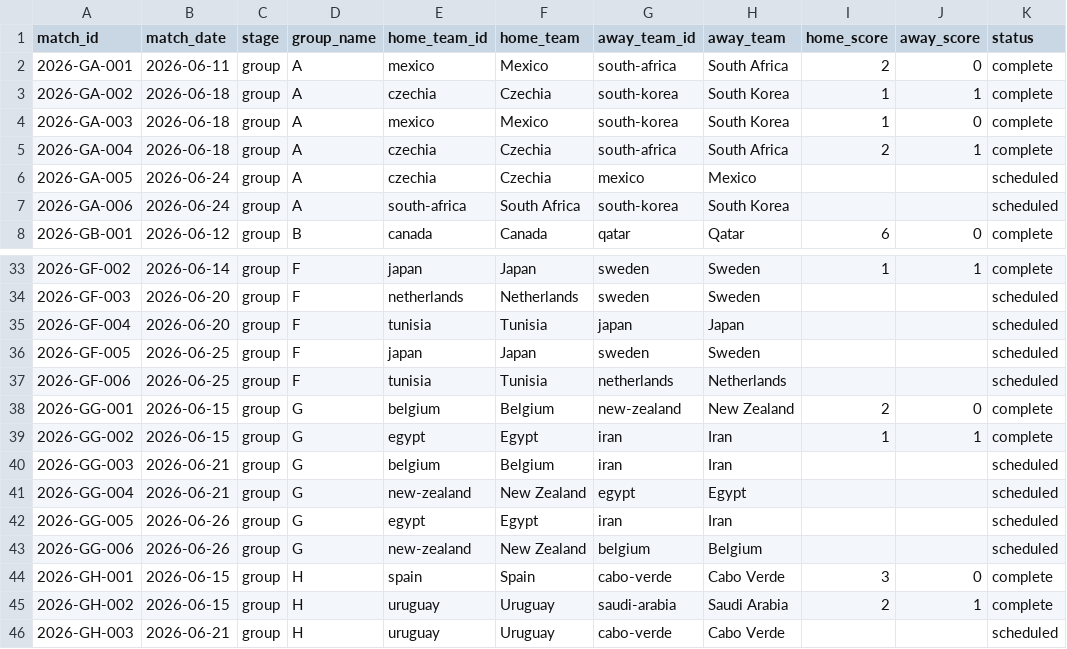
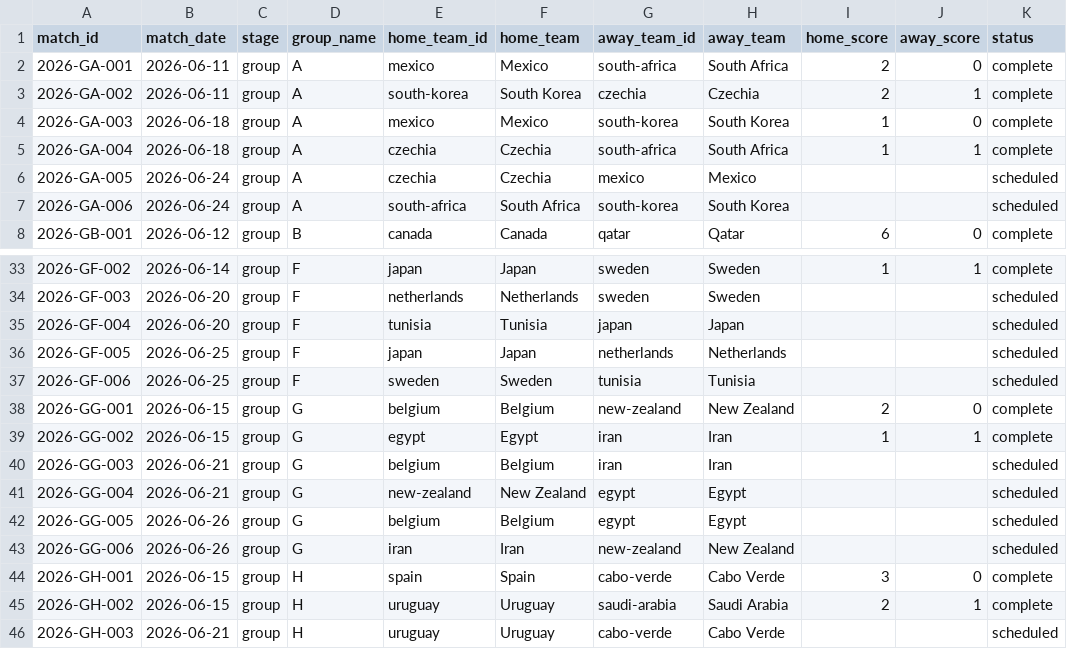
Before and after one commit to jonit-dev/worldcup-forecast-2026, a CSV file: data/raw/current_matches_sample.csv, drawn as a sheet; only a part is shown, gaps mark what is left out; the diff names each change by its address in the sheet, - before the commit and + after, or states it on an @@ line.

```diff
--- a/data/raw/current_matches_sample.csv
+++ b/data/raw/current_matches_sample.csv
-B3 (match_date): 2026-06-18
+B3 (match_date): 2026-06-11
-E3 (home_team_id): czechia
+E3 (home_team_id): south-korea
-F3 (home_team): Czechia
+F3 (home_team): South Korea
-G3 (away_team_id): south-korea
+G3 (away_team_id): czechia
-H3 (away_team): South Korea
+H3 (away_team): Czechia
-I3 (home_score): 1
+I3 (home_score): 2
-I5 (home_score): 2
+I5 (home_score): 1
-G36 (away_team_id): sweden
+G36 (away_team_id): netherlands
-H36 (away_team): Sweden
+H36 (away_team): Netherlands
-E37 (home_team_id): tunisia
+E37 (home_team_id): sweden
-F37 (home_team): Tunisia
+F37 (home_team): Sweden
-G37 (away_team_id): netherlands
+G37 (away_team_id): tunisia
-H37 (away_team): Netherlands
+H37 (away_team): Tunisia
-E42 (home_team_id): egypt
+E42 (home_team_id): belgium
-F42 (home_team): Egypt
+F42 (home_team): Belgium
-G42 (away_team_id): iran
+G42 (away_team_id): egypt
-H42 (away_team): Iran
+H42 (away_team): Egypt
-E43 (home_team_id): new-zealand
+E43 (home_team_id): iran
-F43 (home_team): New Zealand
+F43 (home_team): Iran
-G43 (away_team_id): belgium
+G43 (away_team_id): new-zealand
-H43 (away_team): Belgium
+H43 (away_team): New Zealand
```
Also changed, not shown: data/raw/standings_sample.csv, 6 other files.
